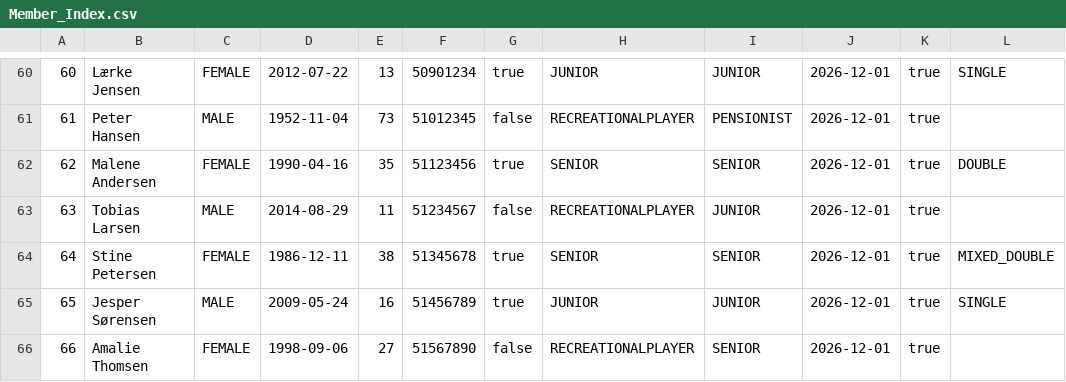
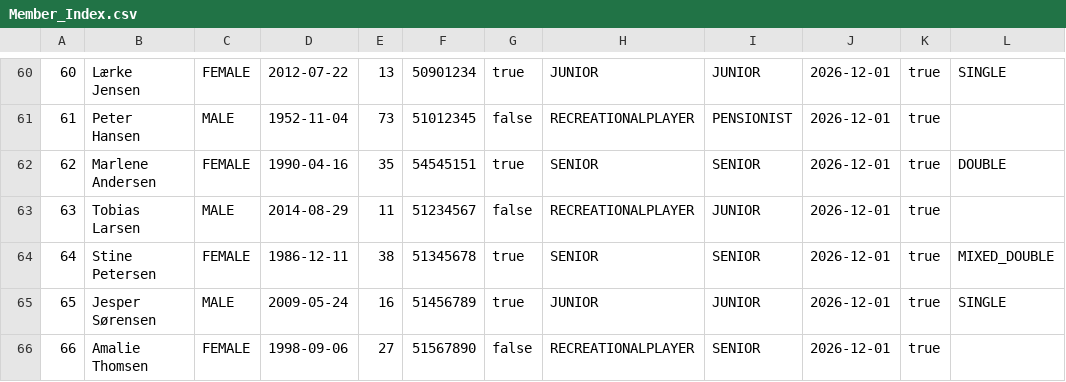
Before and after one commit to DozoEK/TennisklubbenSMASHgruppe5, a CSV file: CSVFilesLib/Member_Index.csv, drawn as a sheet; only a part is shown, gaps mark what is left out.

```diff
--- a/CSVFilesLib/Member_Index.csv
+++ b/CSVFilesLib/Member_Index.csv
@@ -61,3 +61,3 @@
 61,Peter Hansen,MALE,1952-11-04,73,51012345,false,RECREATIONALPLAYER,PENSIONIST,2026-12-01,true,
-62,Malene Andersen,FEMALE,1990-04-16,35,51123456,true,SENIOR,SENIOR,2026-12-01,true,DOUBLE
+62,Marlene Andersen,FEMALE,1990-04-16,35,54545151,true,SENIOR,SENIOR,2026-12-01,true,DOUBLE
 63,Tobias Larsen,MALE,2014-08-29,11,51234567,false,RECREATIONALPLAYER,JUNIOR,2026-12-01,true,
```
Also changed, not shown: 6 other files.
